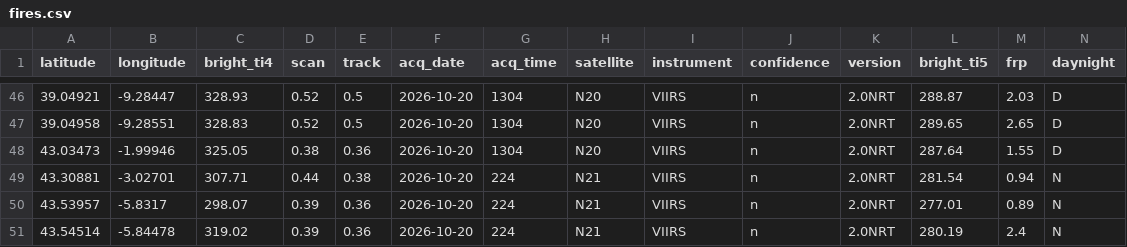
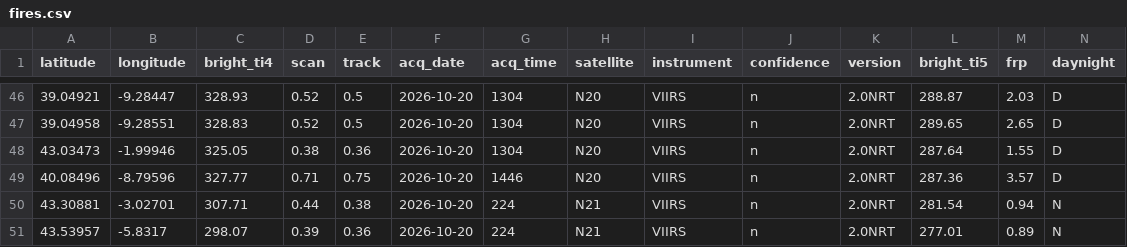
Before and after one commit to andreasolanorosique-lab/Incendios-Espana-v2, a CSV file: fires.csv, drawn as a sheet; only a part is shown, gaps mark what is left out; the shorter side is filled out with more unchanged rows; the diff names each change by its address in the sheet, - before the commit and + after, or states it on an @@ line.

```diff
--- a/fires.csv
+++ b/fires.csv
+row 49: 40.08496 | -8.79596 | 327.77 | 0.71 | 0.75 | 2026-10-20 | 1446 | N20 | VIIRS | n | 2.0NRT | 287.36 | 3.57 | D
```
Also changed, not shown: 1 other file.
